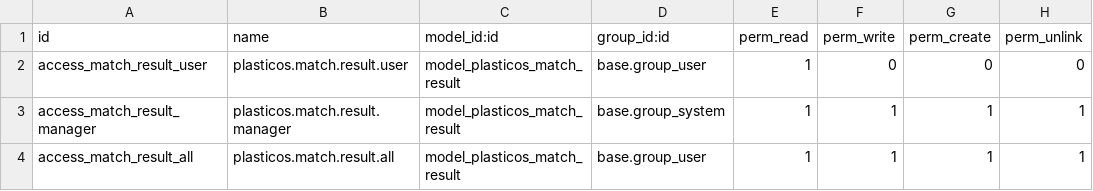
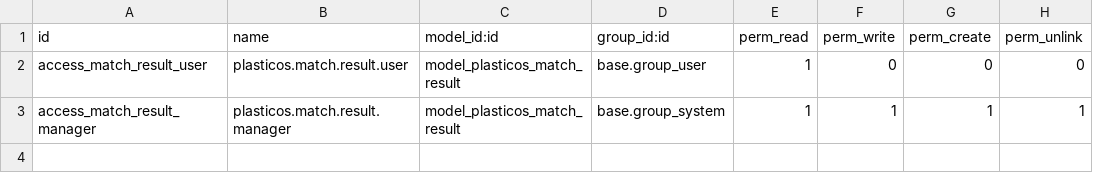
Before and after one commit to cryptoxdog/IB-Odoo_19, a CSV file: plasticos_matching/security/ir.model.access.csv, drawn as a sheet.

```diff
--- a/plasticos_matching/security/ir.model.access.csv
+++ b/plasticos_matching/security/ir.model.access.csv
@@ -3,2 +3 @@ access_match_result_user,plasticos.match.result.user,model_plasticos_match_resul
 access_match_result_manager,plasticos.match.result.manager,model_plasticos_match_result,base.group_system,1,1,1,1
-access_match_result_all,plasticos.match.result.all,model_plasticos_match_result,base.group_user,1,1,1,1
```
